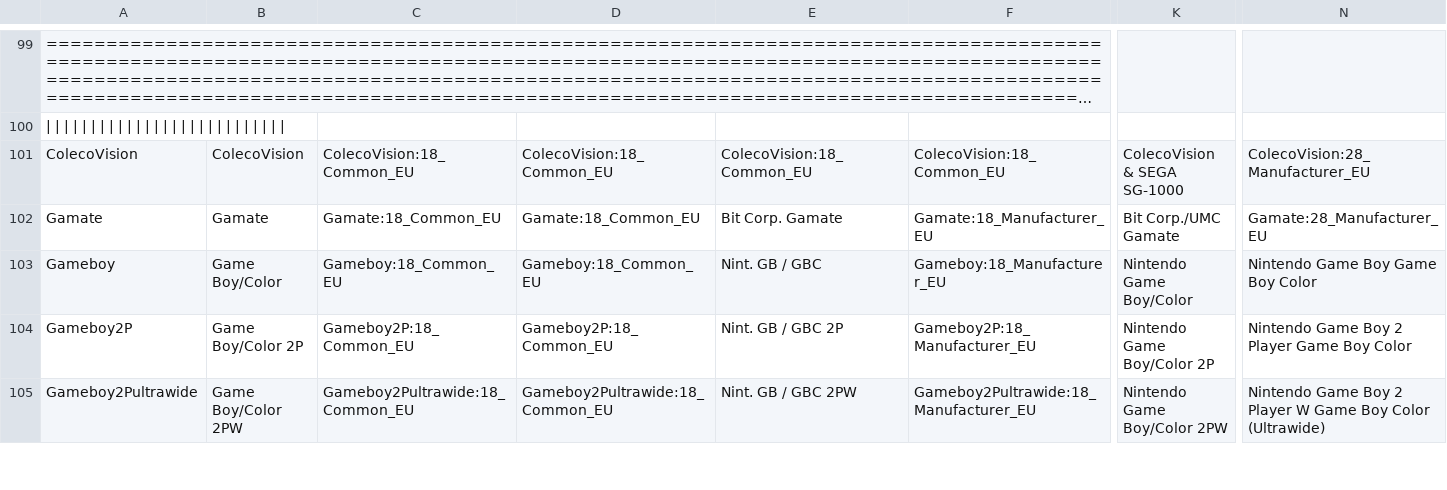
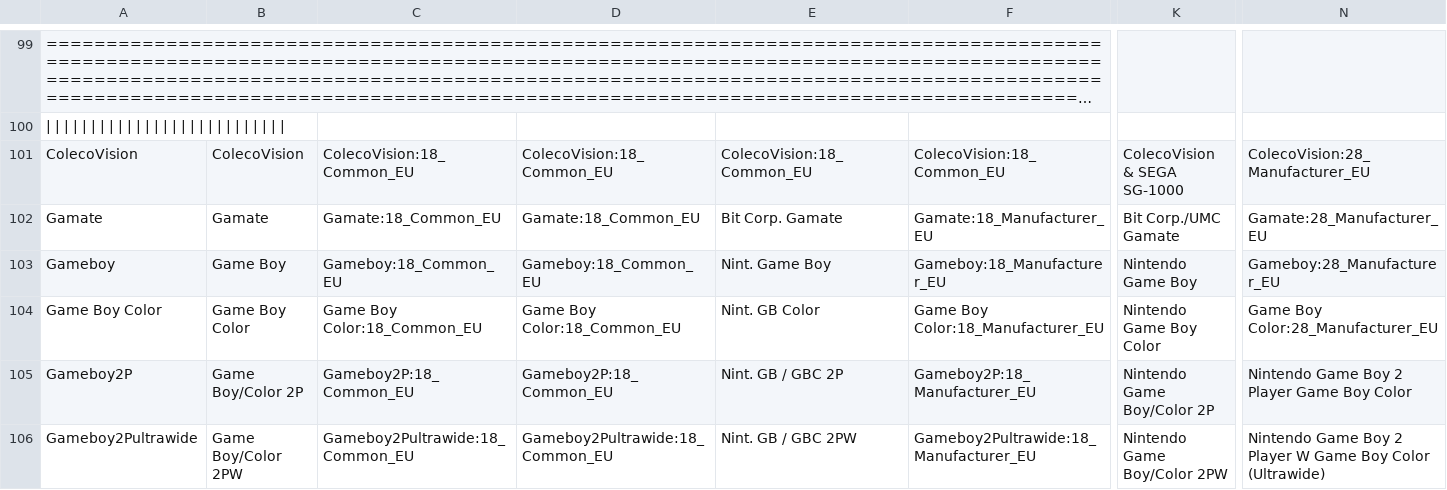
Before and after one commit to ThreepwoodLeBrush/Names_MiSTer, a CSV file: names.csv, drawn as a sheet; only a part is shown, gaps mark what is left out; long unchanged cells end in …; rows hold the shown columns only; the diff covers the shown part only; the diff names each change by its address in the sheet, - before the commit and + after, or states it on an @@ line.

Commit message:
Added mgl-file names
Added mgl filenames for deduplication of cores

```diff
--- a/names.csv
+++ b/names.csv
-B103: Game Boy/Color
+B103: Game Boy
-E103: Nint. GB / GBC
+E103: Nint. Game Boy
-K103: Nintendo Game Boy/Color
+K103: Nintendo Game Boy
-N103: Nintendo Game Boy Game Boy Color
+N103: Gameboy:28_Manufacturer_EU
+row 104: Game Boy Color | Game Boy Color | Game Boy Color:18_Common_EU | Game Boy Color:18_Common_EU | Nint. GB Color | Game Boy Color:18_Manufacturer_EU | Nintendo Game Boy Color | Game Boy Color:28_Manufacturer_EU
```
Also changed, not shown: 3 added rows and 21 edited cells elsewhere in this file.
